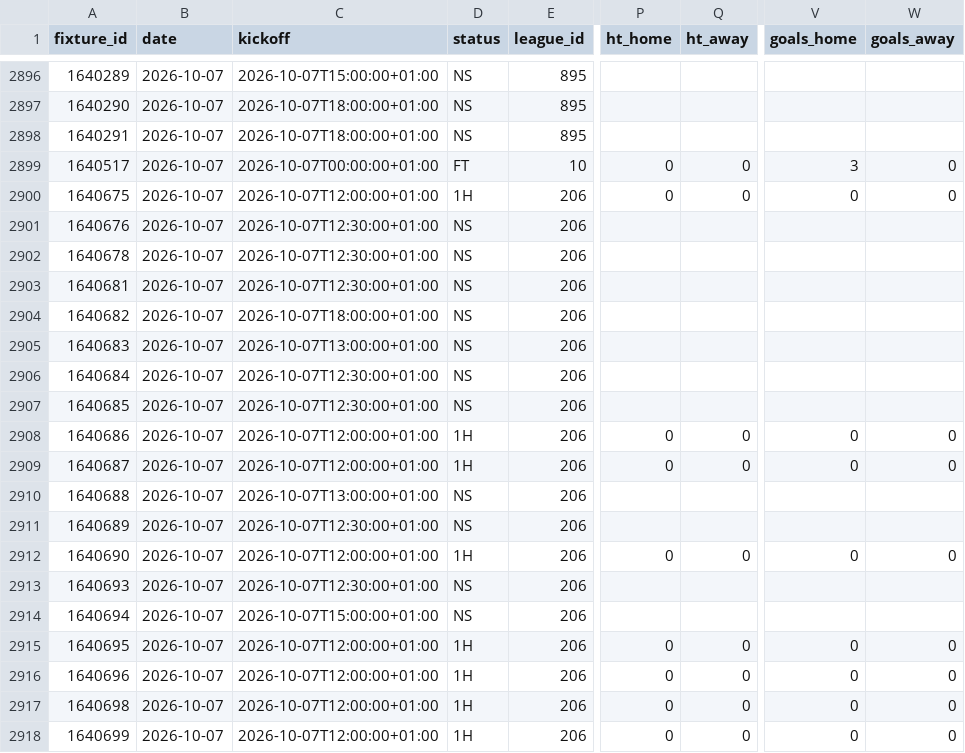
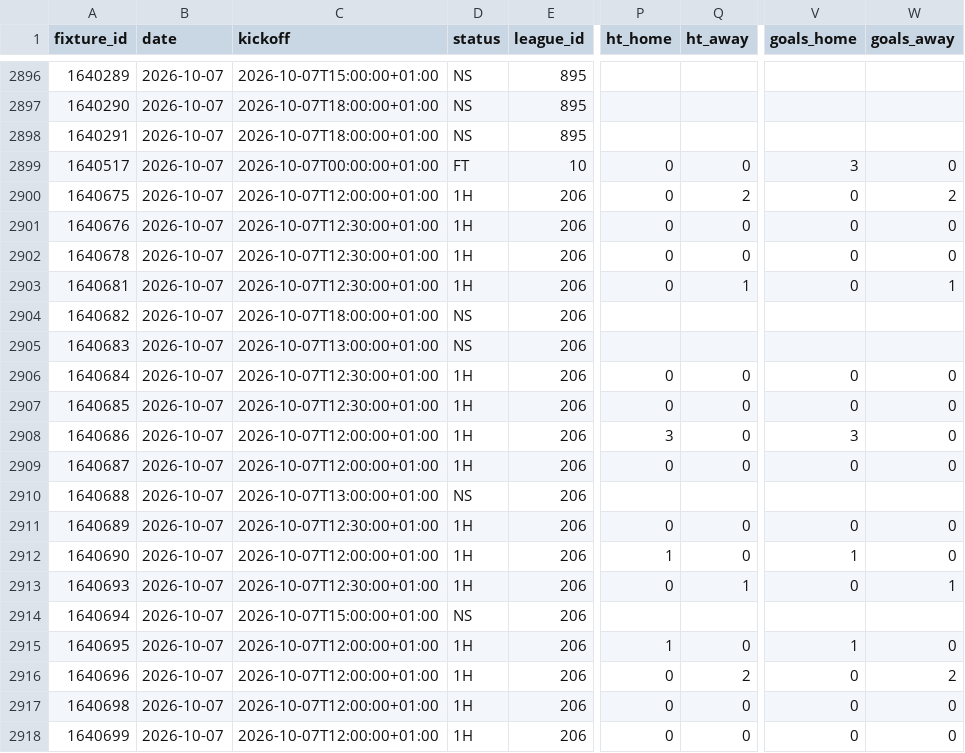
Before and after one commit to Princeeze744/prediction-engine, a CSV file: data/live_results.csv, drawn as a sheet; only a part is shown, gaps mark what is left out; the diff covers the shown part only; the diff names each change by its address in the sheet, - before the commit and + after, or states it on an @@ line.

```diff
--- a/data/live_results.csv
+++ b/data/live_results.csv
-Q2900 (ht_away): 0
+Q2900 (ht_away): 2
-W2900 (goals_away): 0
+W2900 (goals_away): 2
-D2901:D2903 (status): NS
+D2901:D2903 (status): 1H
-P2901:P2903 (ht_home): (empty)
+P2901:P2903 (ht_home): 0
-Q2901:Q2902 (ht_away): (empty)
+Q2901:Q2902 (ht_away): 0
-V2901:V2903 (goals_home): (empty)
+V2901:V2903 (goals_home): 0
-W2901:W2902 (goals_away): (empty)
+W2901:W2902 (goals_away): 0
-Q2903 (ht_away): (empty)
+Q2903 (ht_away): 1
-W2903 (goals_away): (empty)
+W2903 (goals_away): 1
-D2906:D2907 (status): NS
+D2906:D2907 (status): 1H
-P2906:P2907 (ht_home): (empty)
+P2906:P2907 (ht_home): 0
-Q2906:Q2907 (ht_away): (empty)
+Q2906:Q2907 (ht_away): 0
-V2906:V2907 (goals_home): (empty)
+V2906:V2907 (goals_home): 0
-W2906:W2907 (goals_away): (empty)
+W2906:W2907 (goals_away): 0
-P2908 (ht_home): 0
+P2908 (ht_home): 3
-V2908 (goals_home): 0
+V2908 (goals_home): 3
-D2911 (status): NS
+D2911 (status): 1H
-P2911 (ht_home): (empty)
+P2911 (ht_home): 0
-Q2911 (ht_away): (empty)
+Q2911 (ht_away): 0
-V2911 (goals_home): (empty)
+V2911 (goals_home): 0
-W2911 (goals_away): (empty)
+W2911 (goals_away): 0
-P2912 (ht_home): 0
+P2912 (ht_home): 1
-V2912 (goals_home): 0
+V2912 (goals_home): 1
-D2913 (status): NS
+D2913 (status): 1H
-P2913 (ht_home): (empty)
+P2913 (ht_home): 0
-Q2913 (ht_away): (empty)
+Q2913 (ht_away): 1
-V2913 (goals_home): (empty)
+V2913 (goals_home): 0
-W2913 (goals_away): (empty)
+W2913 (goals_away): 1
-P2915 (ht_home): 0
+P2915 (ht_home): 1
-V2915 (goals_home): 0
+V2915 (goals_home): 1
-Q2916 (ht_away): 0
+Q2916 (ht_away): 2
-W2916 (goals_away): 0
+W2916 (goals_away): 2
```
Also changed, not shown: 148 edited cells elsewhere in this file, 1 other file.
